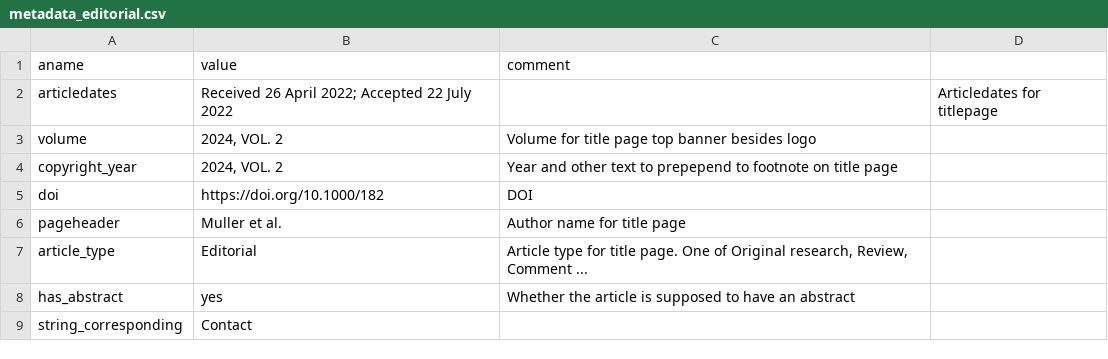
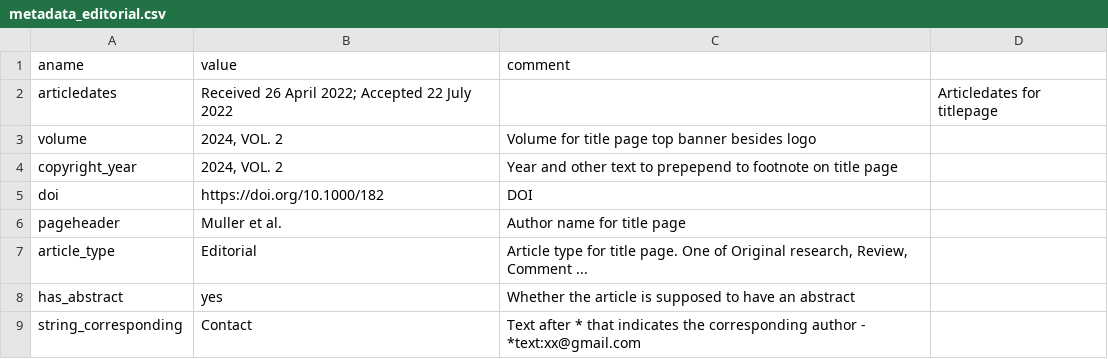
Before and after one commit to kdevkdev/pdfRotuce, a CSV file: inst/template/metadata_editorial.csv, drawn as a sheet.

Commit message:
*escape '&' in the References section *preparation of support for JATS xml 	* parse headings to create document structure 	* support for translating math 	* support for RMD parsing via commonmark's 'markdown_xml()' and XSLT transformation into JATS 	* incomplete metadata parsing

```diff
--- a/inst/template/metadata_editorial.csv
+++ b/inst/template/metadata_editorial.csv
@@ -8,2 +8,2 @@ article_type,Editorial,"Article type for title page. One of Original research, R
 has_abstract,yes,Whether the article is supposed to have an abstract,
-string_corresponding,Contact,,
+string_corresponding,Contact,"Text after * that indicates the corresponding author - *text:xx@gmail.com",
```
Also changed, not shown: inst/template/metadata_article.csv, 12 other files.
